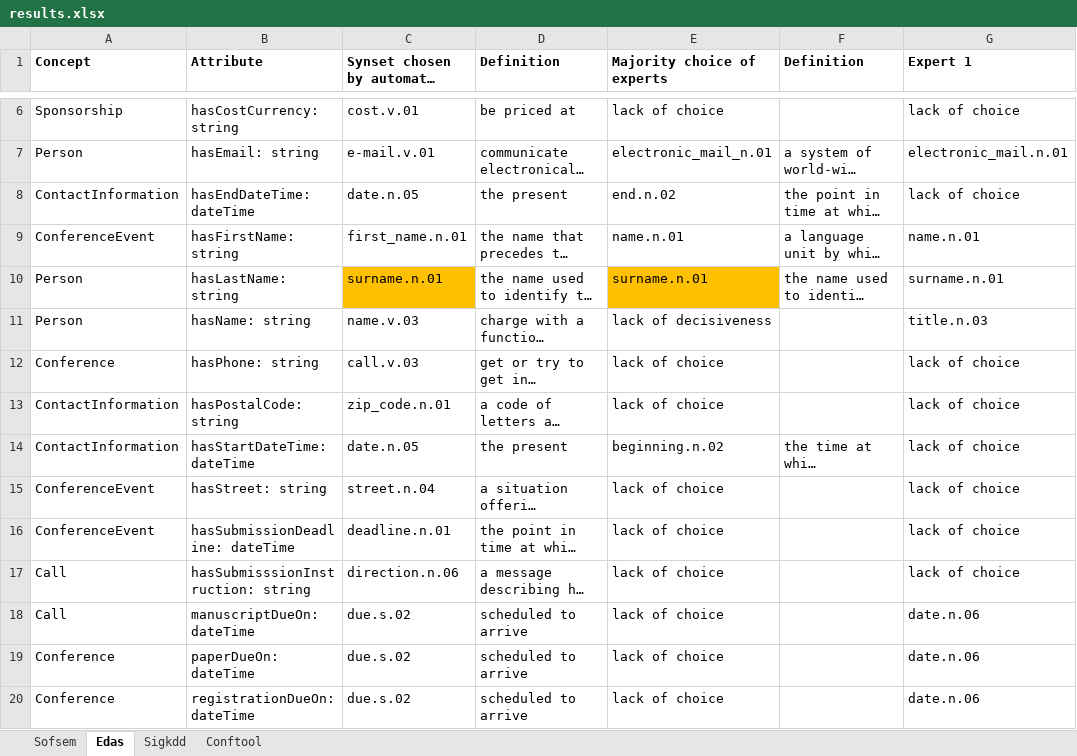
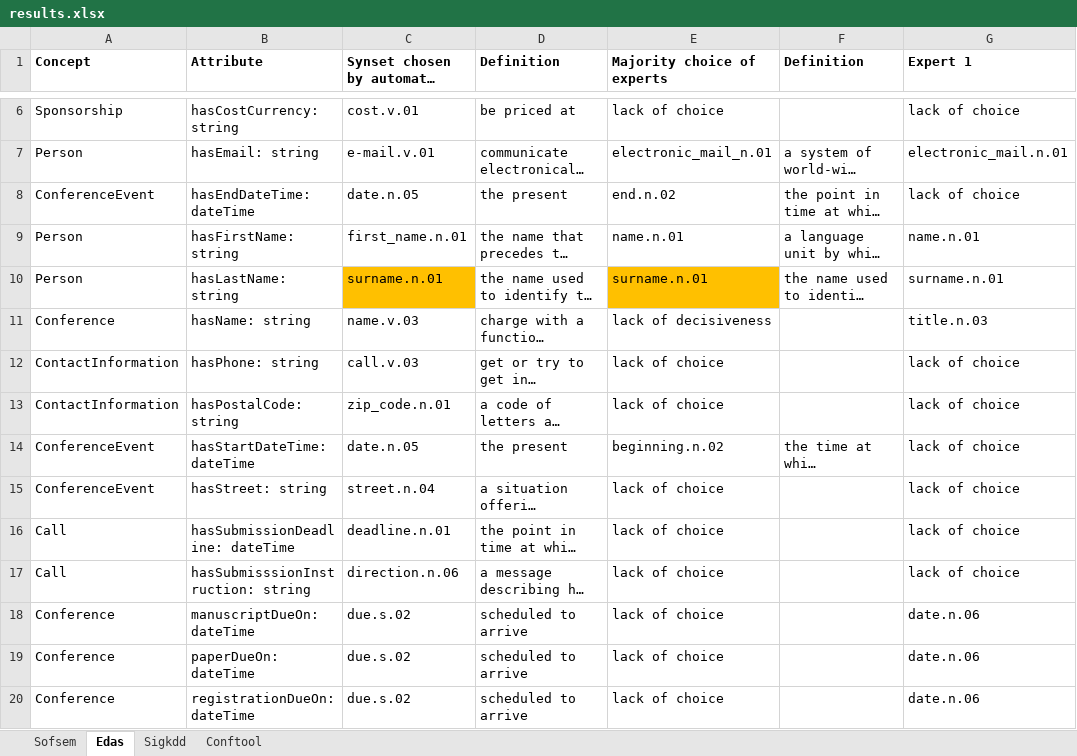
Before and after one commit to radioarm/wordnet-attributes, an Excel workbook: results.xlsx, sheet Edas, drawn as a sheet; only a part is shown, gaps mark what is left out; long unchanged cells end in …; values as stored, in another font and other column widths than the file's, no borders; the diff names each change by its address in the sheet, - before the commit and + after, or states it on an @@ line.

Commit message:
Add files via upload

```diff
--- a/results.xlsx (sheet Edas)
+++ b/results.xlsx (sheet Edas)
-A8 (Concept): ContactInformation
+A8 (Concept): ConferenceEvent
-A9 (Concept): ConferenceEvent
+A9 (Concept): Person
-A11 (Concept): Person
+A11 (Concept): Conference
-A12 (Concept): Conference
+A12 (Concept): ContactInformation
-A14 (Concept): ContactInformation
+A14 (Concept): ConferenceEvent
-A16 (Concept): ConferenceEvent
+A16 (Concept): Call
-A18 (Concept): Call
+A18 (Concept): Conference
```
